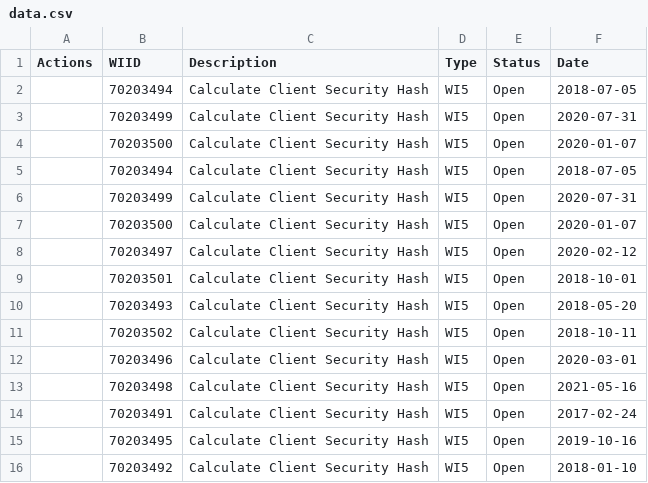
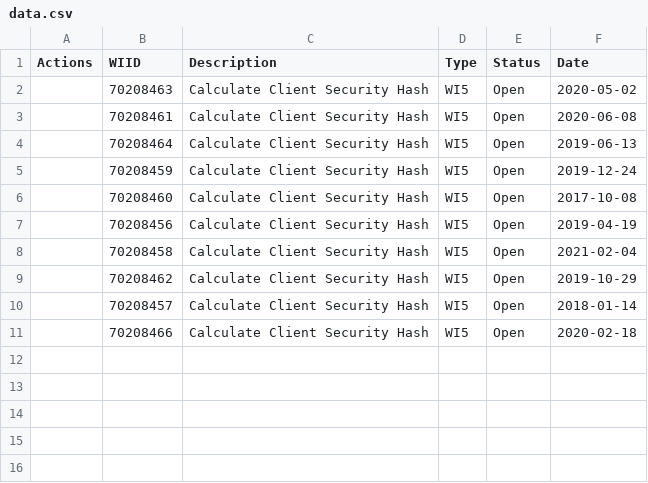
Before and after one commit to kingemma0430/Calculate-Client-Security-Hash, a CSV file: data.csv, drawn as a sheet.

```diff
--- a/data.csv
+++ b/data.csv
@@ -1,16 +1,11 @@
 Actions,WIID,Description,Type,Status,Date
-,70203494,Calculate Client Security Hash,WI5,Open,2018-07-05
-,70203499,Calculate Client Security Hash,WI5,Open,2020-07-31
-,70203500,Calculate Client Security Hash,WI5,Open,2020-01-07
-,70203494,Calculate Client Security Hash,WI5,Open,2018-07-05
-,70203499,Calculate Client Security Hash,WI5,Open,2020-07-31
-,70203500,Calculate Client Security Hash,WI5,Open,2020-01-07
-,70203497,Calculate Client Security Hash,WI5,Open,2020-02-12
-,70203501,Calculate Client Security Hash,WI5,Open,2018-10-01
-,70203493,Calculate Client Security Hash,WI5,Open,2018-05-20
-,70203502,Calculate Client Security Hash,WI5,Open,2018-10-11
-,70203496,Calculate Client Security Hash,WI5,Open,2020-03-01
-,70203498,Calculate Client Security Hash,WI5,Open,2021-05-16
-,70203491,Calculate Client Security Hash,WI5,Open,2017-02-24
-,70203495,Calculate Client Security Hash,WI5,Open,2019-10-16
-,70203492,Calculate Client Security Hash,WI5,Open,2018-01-10
+,70208463,Calculate Client Security Hash,WI5,Open,2020-05-02
+,70208461,Calculate Client Security Hash,WI5,Open,2020-06-08
+,70208464,Calculate Client Security Hash,WI5,Open,2019-06-13
+,70208459,Calculate Client Security Hash,WI5,Open,2019-12-24
+,70208460,Calculate Client Security Hash,WI5,Open,2017-10-08
+,70208456,Calculate Client Security Hash,WI5,Open,2019-04-19
+,70208458,Calculate Client Security Hash,WI5,Open,2021-02-04
+,70208462,Calculate Client Security Hash,WI5,Open,2019-10-29
+,70208457,Calculate Client Security Hash,WI5,Open,2018-01-14
+,70208466,Calculate Client Security Hash,WI5,Open,2020-02-18
```
Also changed, not shown: 7 other files.
